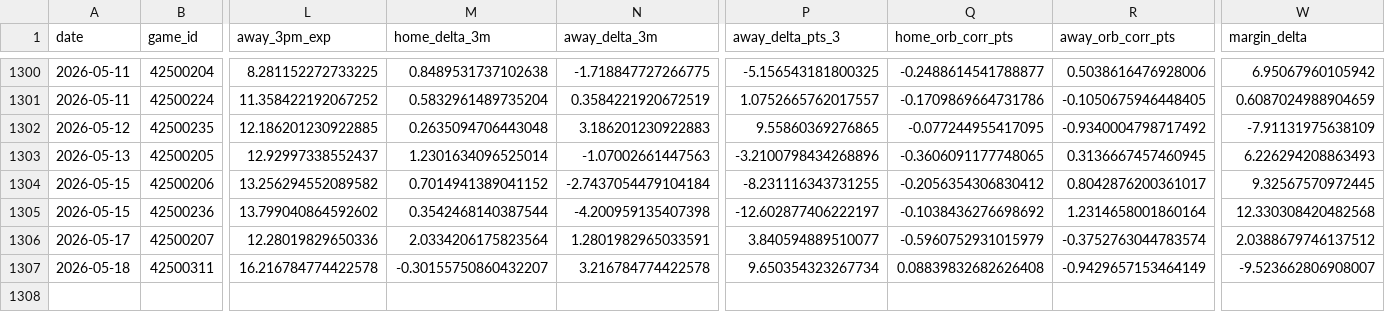
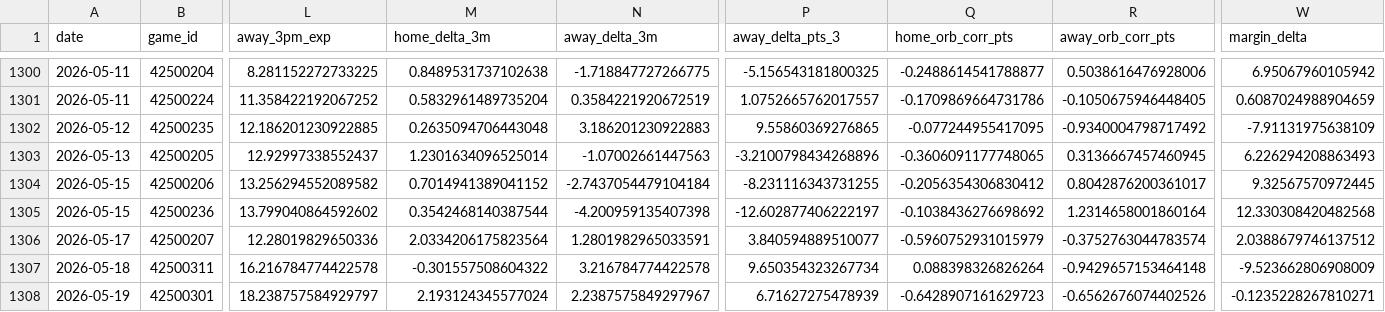
Before and after one commit to entropyisrude/nba-luck-adjustment, a CSV file: data/adjusted_games.csv, drawn as a sheet; only a part is shown, gaps mark what is left out; rows hold the shown columns only; the diff names each change by its address in the sheet, - before the commit and + after, or states it on an @@ line.

```diff
--- a/data/adjusted_games.csv
+++ b/data/adjusted_games.csv
-M1307 (home_delta_3m): -0.30155750860432207
+M1307 (home_delta_3m): -0.301557508604322
-Q1307 (home_orb_corr_pts): 0.08839832682626408
+Q1307 (home_orb_corr_pts): 0.088398326826264
-R1307 (away_orb_corr_pts): -0.9429657153464149
+R1307 (away_orb_corr_pts): -0.9429657153464148
-W1307 (margin_delta): -9.523662806908007
+W1307 (margin_delta): -9.523662806908009
+row 1308: 2026-05-19 | 42500301 | 18.238757584929797 | 2.193124345577024 | 2.2387575849297967 | 6.71627275478939 | -0.6428907161629723 | -0.6562676074402526 | -0.1235228267810271
```
Also changed, not shown: 6 other files.
